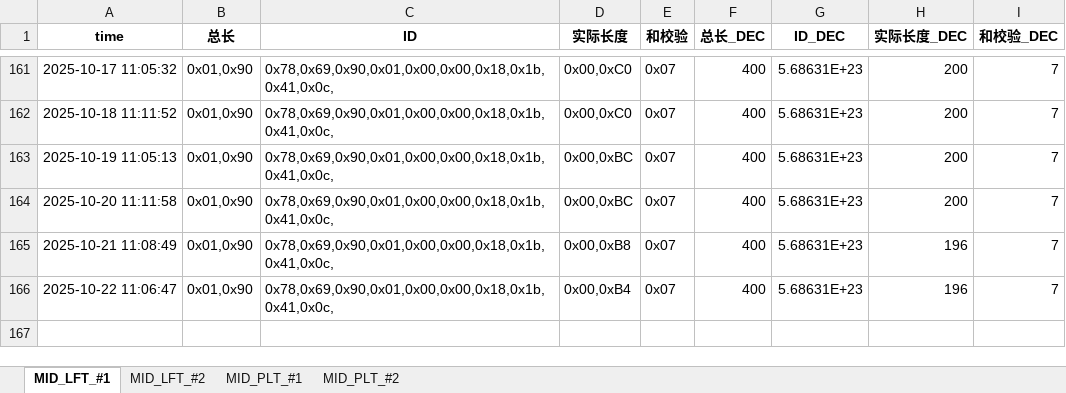
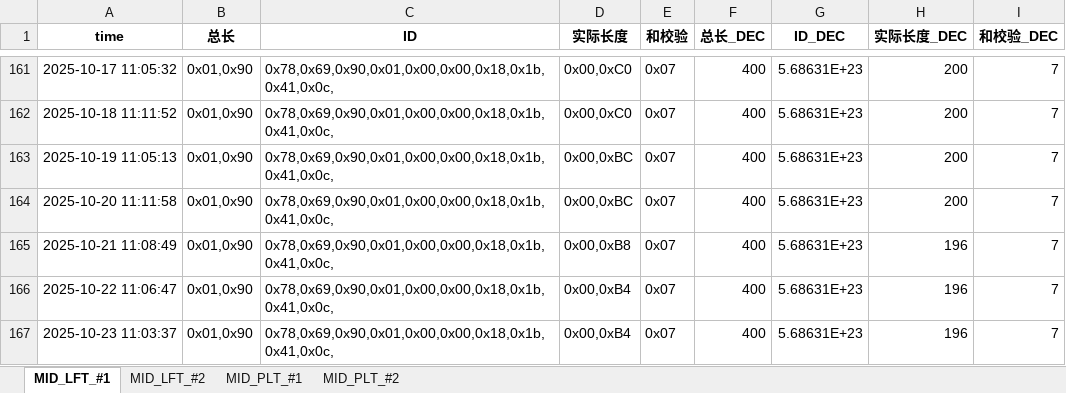
Before and after one commit to weichencsu/millwear_demoapp, an Excel workbook: MID2025May_Database_update.xlsx, sheet MID_LFT_#1, drawn as a sheet; only a part is shown, gaps mark what is left out; values as stored, in another font and other column widths than the file's, no borders; the diff names each change by its address in the sheet, - before the commit and + after, or states it on an @@ line.

```diff
--- a/MID2025May_Database_update.xlsx (sheet MID_LFT_#1)
+++ b/MID2025May_Database_update.xlsx (sheet MID_LFT_#1)
+row 167: 2025-10-23 11:03:37 | 0x01,0x90 | 0x78,0x69,0x90,0x01,0x00,0x00,0x18,0x1b,0x41,0x0c, | 0x00,0xB4 | 0x07 | 400 | 5.68631E+23 | 196 | 7
```
Also changed, not shown: sheet MID_PLT_#2, sheet MID_PLT_#1, sheet MID_LFT_#2.
